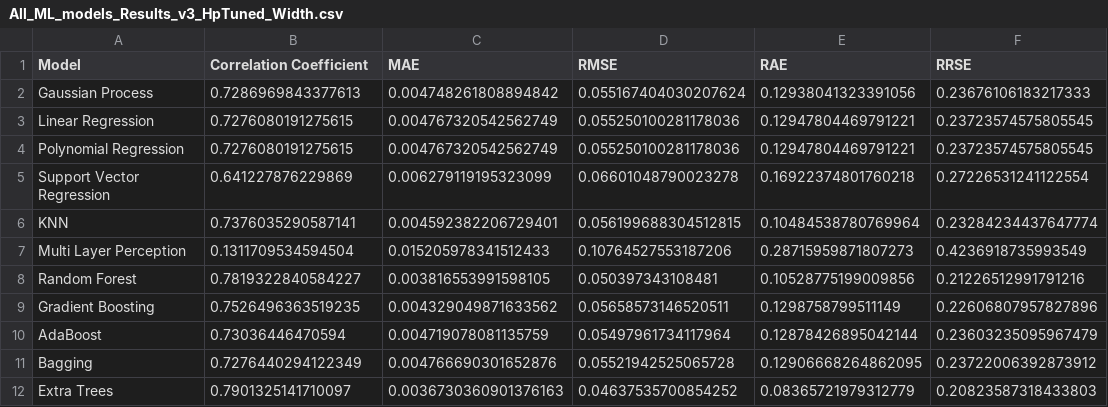
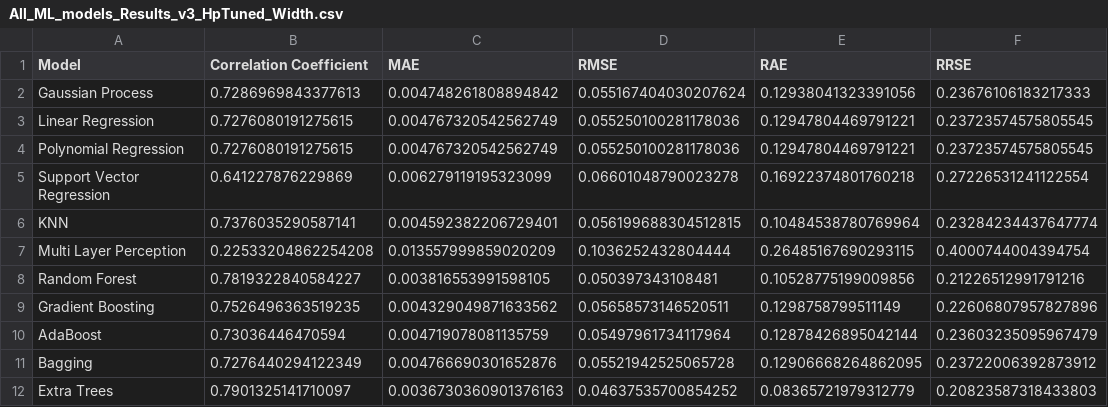
Before and after one commit to Radifuddinahmed/DataAug, a CSV file: All_ML_models_Results_v3_HpTuned_Width.csv, drawn as a sheet.

```diff
--- a/All_ML_models_Results_v3_HpTuned_Width.csv
+++ b/All_ML_models_Results_v3_HpTuned_Width.csv
@@ -6,3 +6,3 @@ Support Vector Regression,0.641227876229869,0.006279119195323099,0.0660104879002
 KNN,0.7376035290587141,0.004592382206729401,0.056199688304512815,0.10484538780769964,0.23284234437647774
-Multi Layer Perception,0.1311709534594504,0.015205978341512433,0.10764527553187206,0.28715959871807273,0.4236918735993549
+Multi Layer Perception,0.22533204862254208,0.013557999859020209,0.1036252432804444,0.26485167690293115,0.4000744004394754
 Random Forest,0.7819322840584227,0.003816553991598105,0.050397343108481,0.10528775199009856,0.21226512991791216
```
Also changed, not shown: All_ML_models_Results_v3_HpTuned_Depth.csv, LPBF_HpTuning_Values_width.csv, 2 other files.
